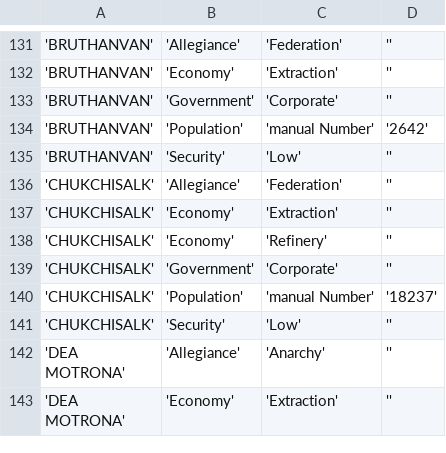
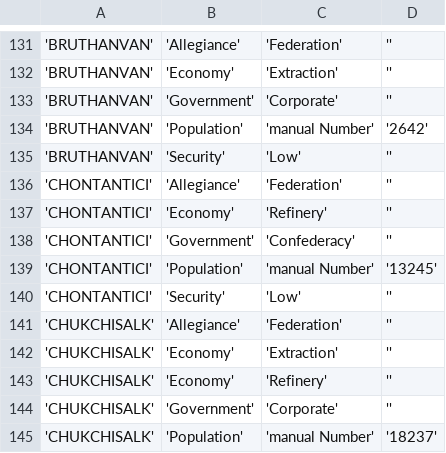
Before and after one commit to EliteDangerous/tradedangerous, a CSV file: data/SystemAttributes.csv, drawn as a sheet; only a part is shown, gaps mark what is left out; the shorter side is filled out with more unchanged rows; the diff names each change by its address in the sheet, - before the commit and + after, or states it on an @@ line.

```diff
--- a/data/SystemAttributes.csv
+++ b/data/SystemAttributes.csv
+row 136: 'CHONTANTICI' | 'Allegiance' | 'Federation' | ''
+row 137: 'CHONTANTICI' | 'Economy' | 'Refinery' | ''
+row 138: 'CHONTANTICI' | 'Government' | 'Confederacy' | ''
+row 139: 'CHONTANTICI' | 'Population' | 'manual Number' | '13245'
+row 140: 'CHONTANTICI' | 'Security' | 'Low' | ''
```
Also changed, not shown: data/Station.csv, data/StationAttributes.csv.
